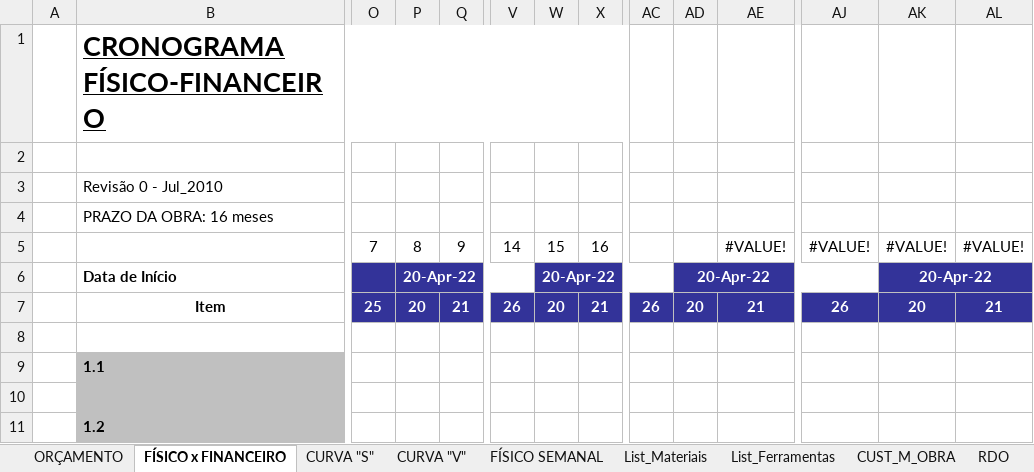
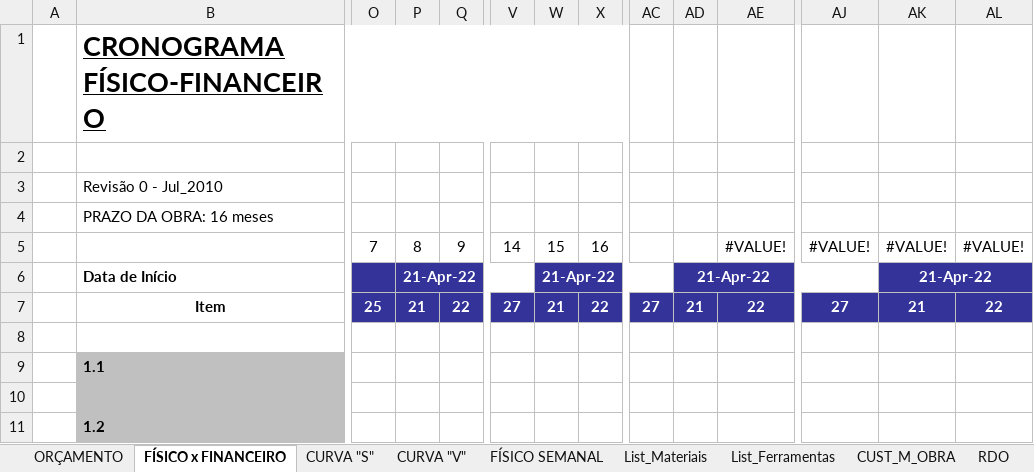
Before and after one commit to EdgardSancosta/Cronograma_Fisico_Financeiro, an Excel workbook: Cronograma Fisíco Finan & Curva S V.xlsx, sheet FÍSICO x FINANCEIRO, drawn as a sheet; only a part is shown, gaps mark what is left out; values as stored, in another font and other column widths than the file's, no borders; charts and pictures and conditional formats not drawn; removed rows and columns are numbered as before the commit, all else as after; rows hold the shown columns only; the diff names each change by its address in the sheet, - before the commit and + after, or states it on an @@ line.

```diff
--- a/Cronograma Fisíco Finan & Curva S V.xlsx (sheet FÍSICO x FINANCEIRO)
+++ b/Cronograma Fisíco Finan & Curva S V.xlsx (sheet FÍSICO x FINANCEIRO)
-P6: 20-Apr-22
+P6: 21-Apr-22
-W6: 20-Apr-22
+W6: 21-Apr-22
-AD6: 20-Apr-22
+AD6: 21-Apr-22
-AK6: 20-Apr-22
+AK6: 21-Apr-22
-row 7:  | Item | 25 | 20 | 21 | 26 | 20 | 21 | 26 | 20 | 21 | 26 | 20 | 21
+row 7:  | Item | 25 | 21 | 22 | 27 | 21 | 22 | 27 | 21 | 22 | 27 | 21 | 22
```
Also changed, not shown: sheet RDO, sheet CUST_M_OBRA, sheet FÍSICO SEMANAL, other sheet tabs, formulas that keep their value, hidden cells, charts or pictures.
